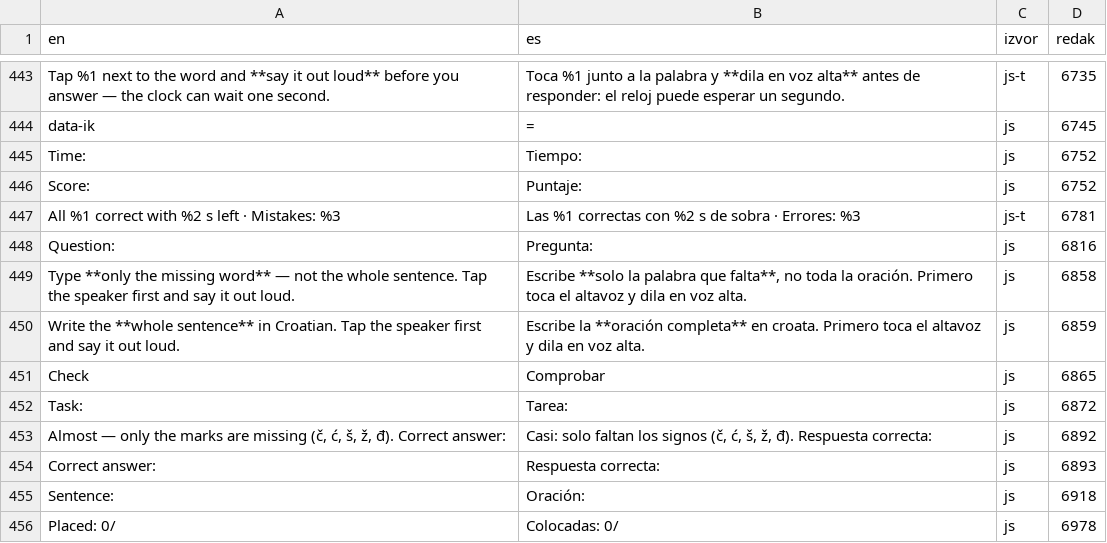
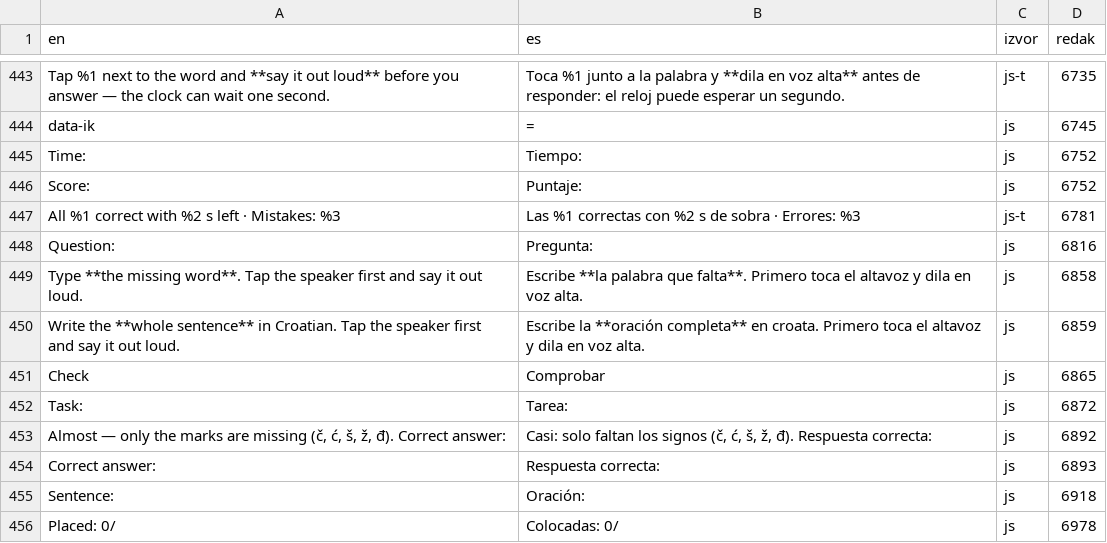
Before and after one commit to kristianprasnjak/croland, a TSV file: croland-es/sucelje-es.tsv, drawn as a sheet; only a part is shown, gaps mark what is left out.

```diff
--- a/croland-es/sucelje-es.tsv
+++ b/croland-es/sucelje-es.tsv
@@ -448,3 +448,3 @@ All %1 correct with %2 s left · Mistakes: %3	Las %1 correctas con %2 s de sobra
 Question: 	Pregunta: 	js	6816
-Type **only the missing word** — not the whole sentence. Tap the speaker first and say it out loud.	Escribe **solo la palabra que falta**, no toda la oración. Primero toca el altavoz y dila en voz alta.	js	6858
+Type **the missing word**. Tap the speaker first and say it out loud.	Escribe **la palabra que falta**. Primero toca el altavoz y dila en voz alta.	js	6858
 Write the **whole sentence** in Croatian. Tap the speaker first and say it out loud.	Escribe la **oración completa** en croata. Primero toca el altavoz y dila en voz alta.	js	6859
```
Also changed, not shown: croland-de/sucelje-de.tsv, 6 other files.
